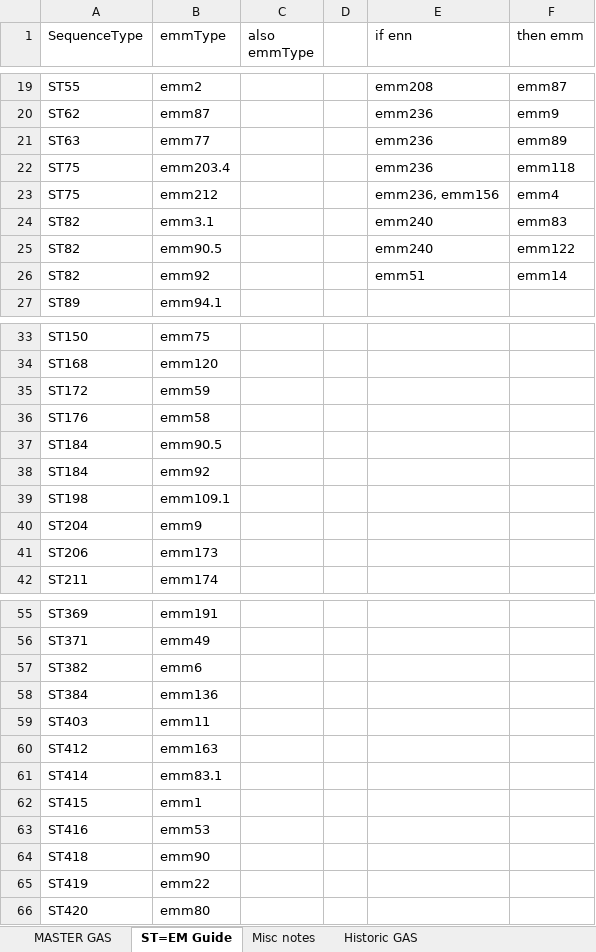
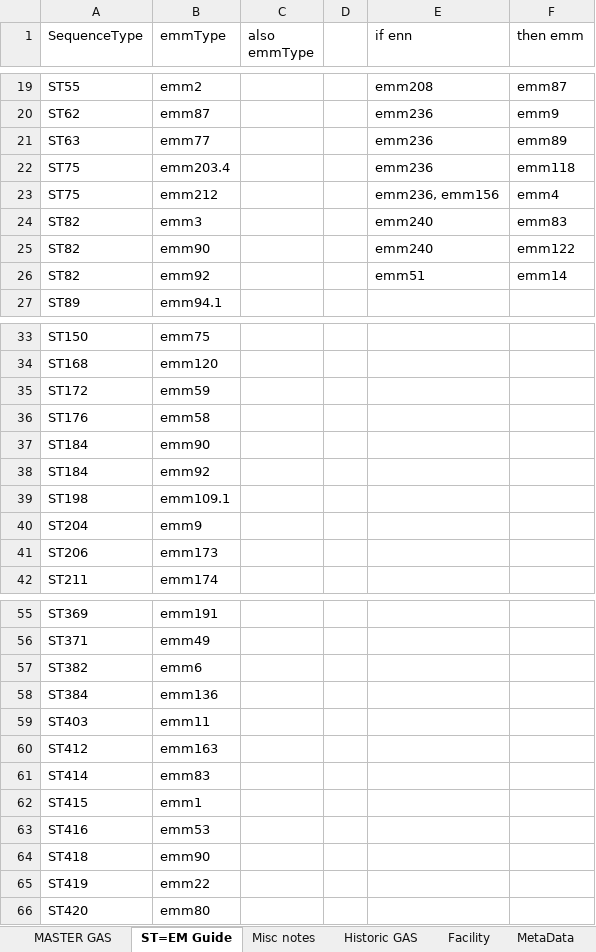
Before and after one commit to caf285/Epitools, an Excel workbook: All GAS.xlsx, sheet ST=EM Guide, drawn as a sheet; only a part is shown, gaps mark what is left out; values as stored, in another font and other column widths than the file's, no borders; charts and pictures not drawn; the diff names each change by its address in the sheet, - before the commit and + after, or states it on an @@ line.

```diff
--- a/All GAS.xlsx (sheet ST=EM Guide)
+++ b/All GAS.xlsx (sheet ST=EM Guide)
+sheet tab: Facility
+sheet tab: MetaData
-B24 (emmType): emm3.1
+B24 (emmType): emm3
-B25 (emmType): emm90.5
+B25 (emmType): emm90
-B37 (emmType): emm90.5
+B37 (emmType): emm90
-B61 (emmType): emm83.1
+B61 (emmType): emm83
```
Also changed, not shown: sheet MASTER GAS, sheet Historic GAS, hidden cells, charts or pictures, 18 other files.
